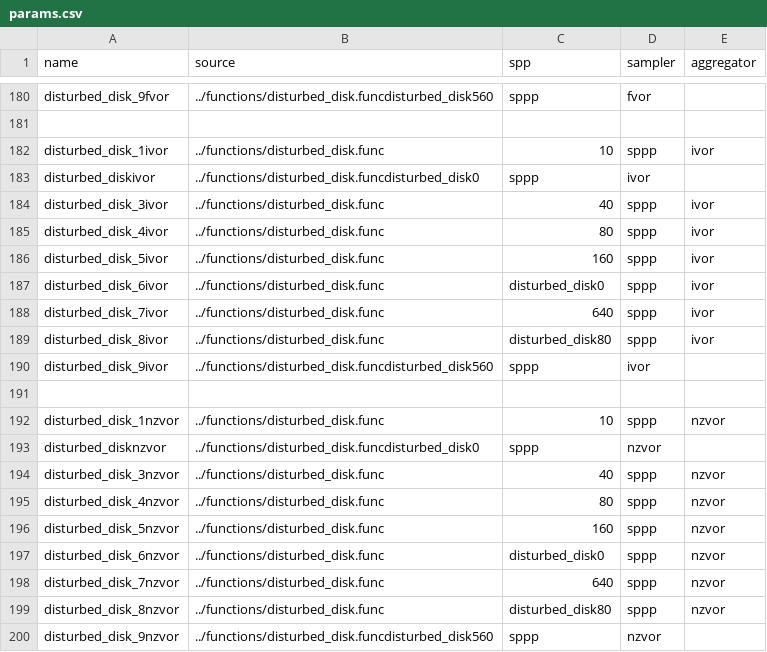
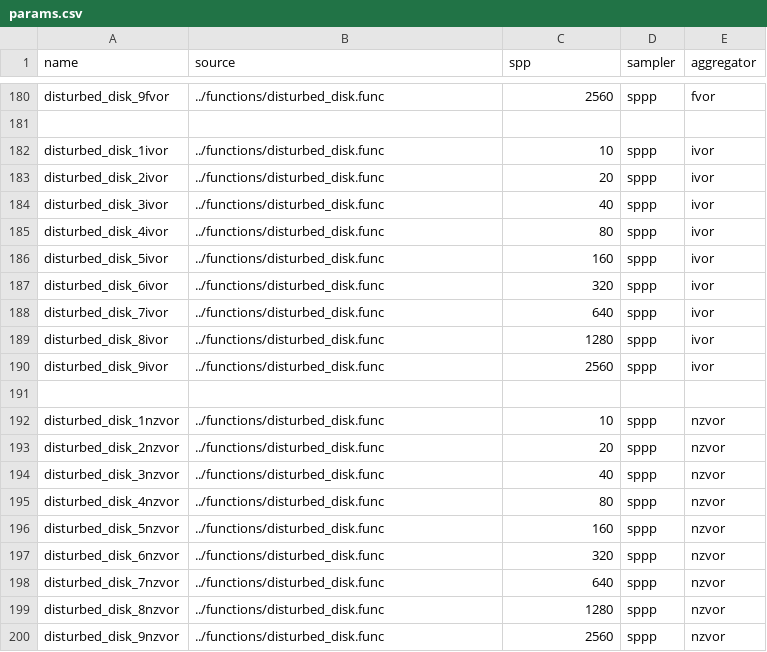
Before and after one commit to prise-3d/yapt-sm, a CSV file: params.csv, drawn as a sheet; only a part is shown, gaps mark what is left out; removed rows and columns are numbered as before the commit, all else as after; the diff covers the shown part only; the diff names each change by its address in the sheet, - before the commit and + after, or states it on an @@ line.

```diff
--- a/params.csv
+++ b/params.csv
-B180 (source): ../functions/disturbed_disk.funcdisturbed_disk560
+B180 (source): ../functions/disturbed_disk.func
-C180 (spp): sppp
+C180 (spp): 2560
-D180 (sampler): fvor
+D180 (sampler): sppp
-E180 (aggregator): (empty)
+E180 (aggregator): fvor
-row 183: disturbed_diskivor | ../functions/disturbed_disk.funcdisturbed_disk0 | sppp | ivor
+row 183: disturbed_disk_2ivor | ../functions/disturbed_disk.func | 20 | sppp | ivor
-C187 (spp): disturbed_disk0
+C187 (spp): 320
-C189 (spp): disturbed_disk80
+C189 (spp): 1280
-B190 (source): ../functions/disturbed_disk.funcdisturbed_disk560
+B190 (source): ../functions/disturbed_disk.func
-C190 (spp): sppp
+C190 (spp): 2560
-D190 (sampler): ivor
+D190 (sampler): sppp
-E190 (aggregator): (empty)
+E190 (aggregator): ivor
-row 193: disturbed_disknzvor | ../functions/disturbed_disk.funcdisturbed_disk0 | sppp | nzvor
+row 193: disturbed_disk_2nzvor | ../functions/disturbed_disk.func | 20 | sppp | nzvor
-C197 (spp): disturbed_disk0
+C197 (spp): 320
-C199 (spp): disturbed_disk80
+C199 (spp): 1280
-B200 (source): ../functions/disturbed_disk.funcdisturbed_disk560
+B200 (source): ../functions/disturbed_disk.func
-C200 (spp): sppp
+C200 (spp): 2560
-D200 (sampler): nzvor
+D200 (sampler): sppp
-E200 (aggregator): (empty)
+E200 (aggregator): nzvor
```
Also changed, not shown: 3 added rows, 3 removed rows and 14 edited cells elsewhere in this file, 2 other files.
